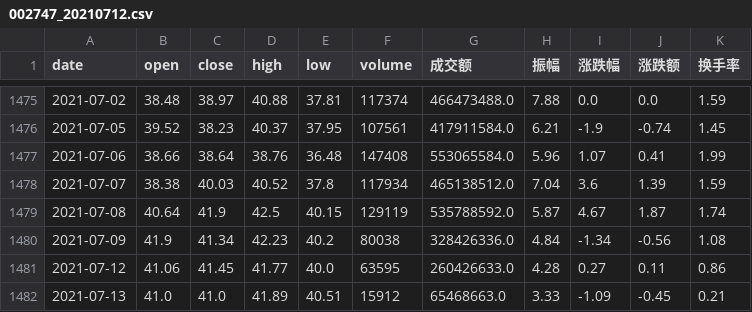
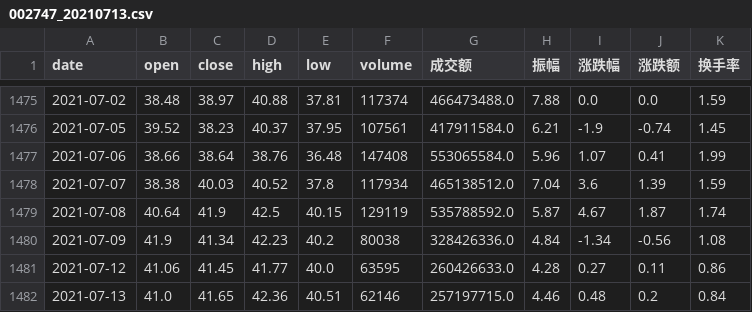
Before and after one commit to A-kali/finance_and_quant, a CSV file: akshare_dataframe/002747_20210713.csv (was akshare_dataframe/002747_20210712.csv), drawn as a sheet; only a part is shown, gaps mark what is left out.

```diff
--- a/akshare_dataframe/002747_20210712.csv
+++ b/akshare_dataframe/002747_20210713.csv
@@ -1481,2 +1481,2 @@ date,open,close,high,low,volume,成交额,振幅,涨跌幅,涨跌额,换手率
 2021-07-12,41.06,41.45,41.77,40.0,63595,260426633.0,4.28,0.27,0.11,0.86
-2021-07-13,41.0,41.0,41.89,40.51,15912,65468663.0,3.33,-1.09,-0.45,0.21
+2021-07-13,41.0,41.65,42.36,40.51,62146,257197715.0,4.46,0.48,0.2,0.84
```
Also changed, not shown: 2 other files.
